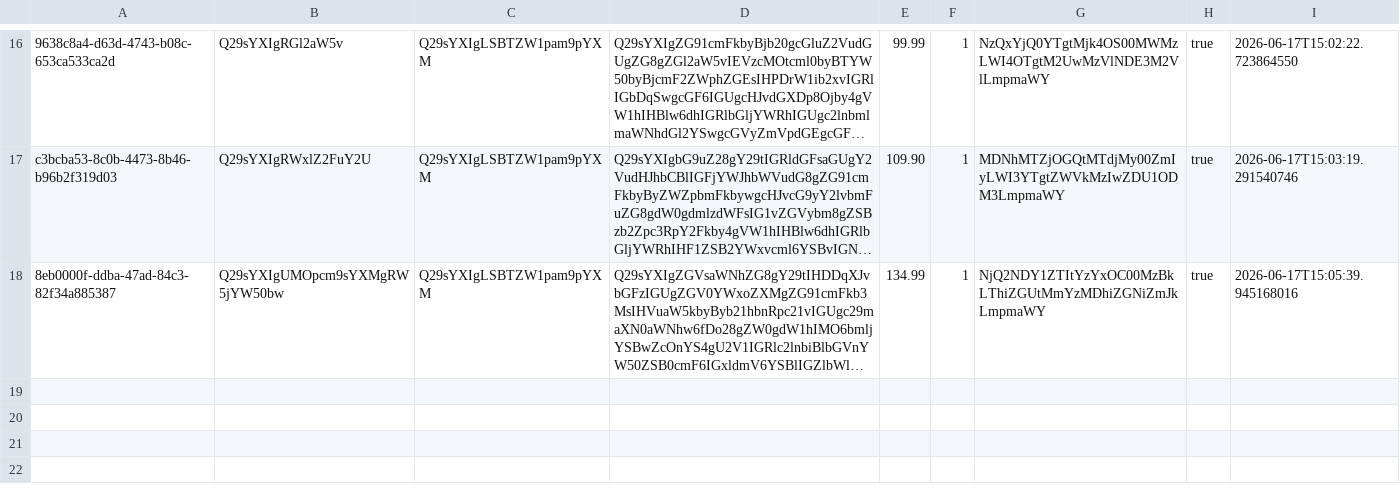
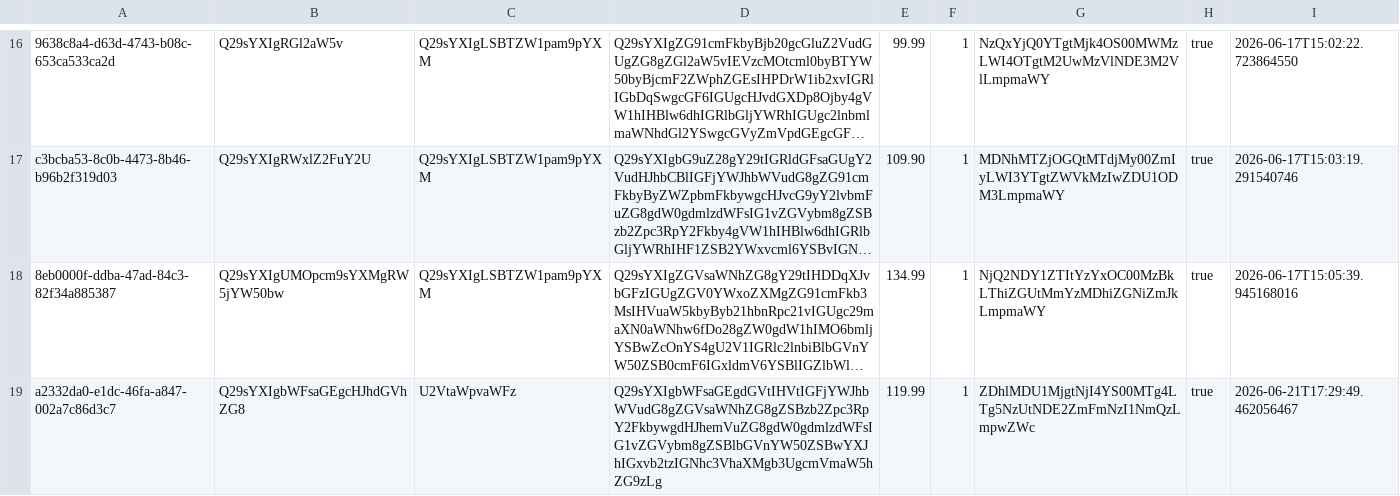
Before and after one commit to EnricoBriamonte/CatalogoMariaGomes, a TSV file: data/produtos.tsv, drawn as a sheet; only a part is shown, gaps mark what is left out; long unchanged cells end in …; the diff names each change by its address in the sheet, - before the commit and + after, or states it on an @@ line.

Commit message:
Salvar alteracoes de produtos

```diff
--- a/data/produtos.tsv
+++ b/data/produtos.tsv
+row 19: a2332da0-e1dc-46fa-a847-002a7c86d3c7 | Q29sYXIgbWFsaGEgcHJhdGVhZG8 | U2VtaWpvaWFz | Q29sYXIgbWFsaGEgdGVtIHVtIGFjYWJhbWVudG8gZGVsaWNhZG8gZSBzb2Zpc3RpY2FkbywgdHJhemVuZG8gdW0gdmlzdWFsIG1vZGVybm8gZSBlbGVnYW50ZSBwYXJhIGxvb2tzIGNhc3VhaXMgb3UgcmVmaW5hZG9zLg | 119.99 | 1 | ZDhlMDU1MjgtNjI4YS00MTg4LTg5NzUtNDE2ZmFmNzI1NmQzLmpwZWc | true | 2026-06-21T17:29:49.462056467
```
